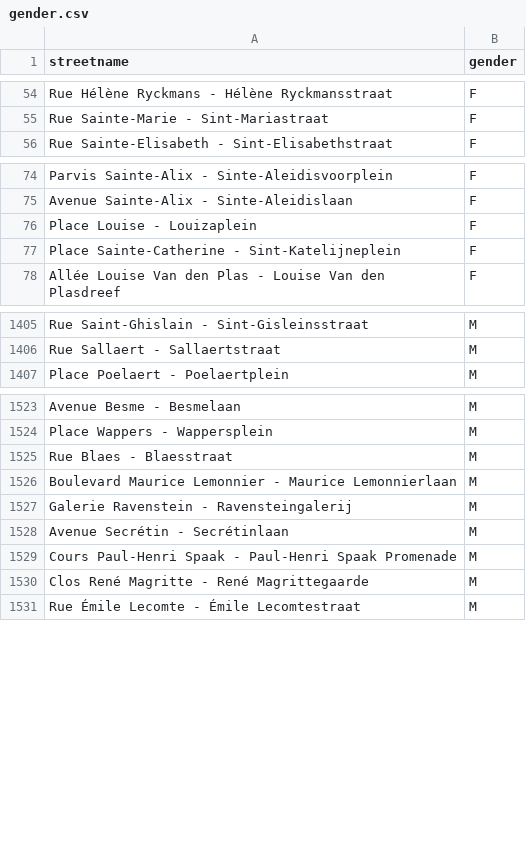
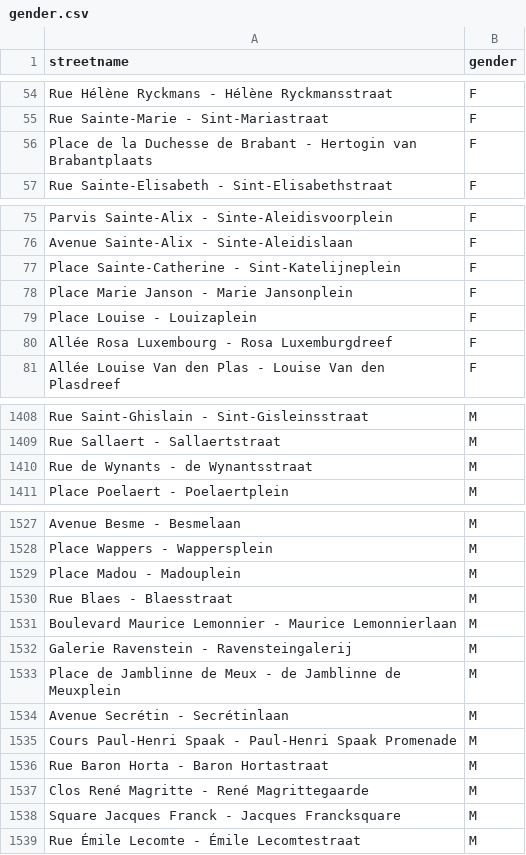
Before and after one commit to EqualStreetNames/equalstreetnames, a CSV file: static/gender.csv, drawn as a sheet; only a part is shown, gaps mark what is left out; the diff names each change by its address in the sheet, - before the commit and + after, or states it on an @@ line.

Commit message:
🗃 Update data

```diff
--- a/static/gender.csv
+++ b/static/gender.csv
+row 56: Place de la Duchesse de Brabant - Hertogin van Brabantplaats | F
+row 78: Place Marie Janson - Marie Jansonplein | F
@@ row 76 moved to row 79: Place Louise - Louizaplein @@
+row 80: Allée Rosa Luxembourg - Rosa Luxemburgdreef | F
+row 1410: Rue de Wynants - de Wynantsstraat | M
@@ row 1691 moved to row 1529: Place Madou - Madouplein @@
@@ row 1863 moved to row 1533: Place de Jamblinne de Meux - de Jamblinn… @@
@@ row 1607 moved to row 1536: Rue Baron Horta - Baron Hortastraat @@
+row 1538: Square Jacques Franck - Jacques Francksquare | M
```
Also changed, not shown: 3 other files.
